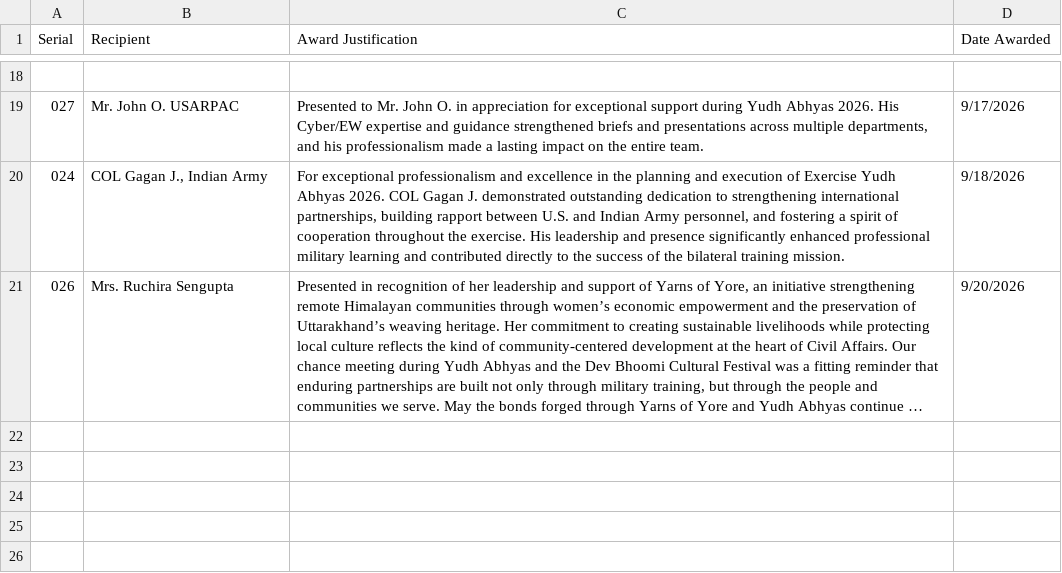
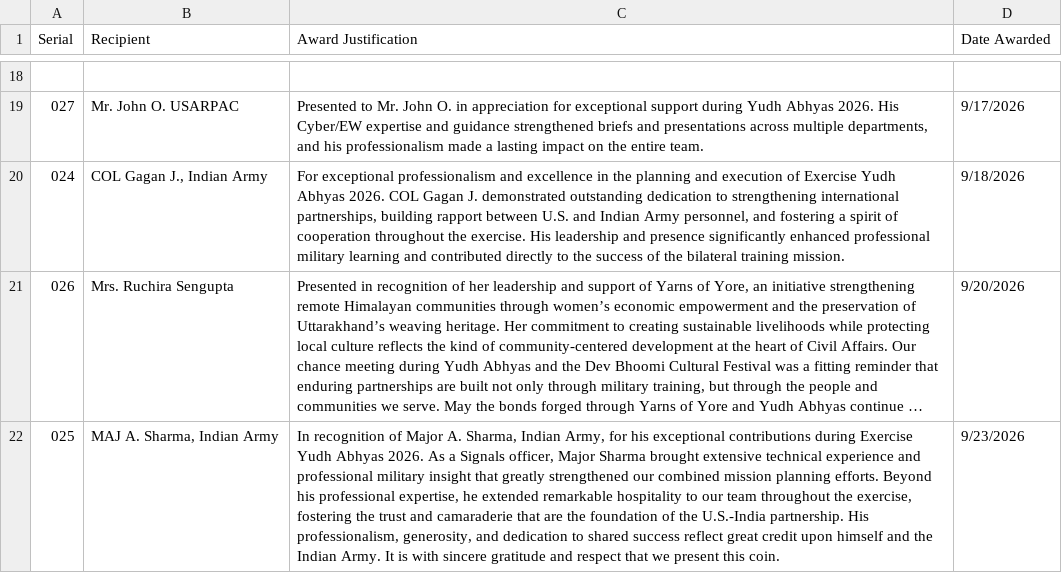
Before and after one commit to jordanbudi/daybreaker-company, a CSV file: coin/coin-log.csv, drawn as a sheet; only a part is shown, gaps mark what is left out; long unchanged cells end in …; the diff names each change by its address in the sheet, - before the commit and + after, or states it on an @@ line.

Commit message:
Add coin log entry 025 via form submission

```diff
--- a/coin/coin-log.csv
+++ b/coin/coin-log.csv
+row 22: 025 | MAJ A. Sharma, Indian Army | In recognition of Major A. Sharma, Indian Army, for his exceptional contributions during Exercise Yudh Abhyas 2026. As a Signals officer, Major Sharma brought extensive technical experience and professional military insight that greatly strengthened our combined mission planning efforts. Beyond his professional expertise, he extended remarkable hospitality to our team throughout the exercise, fostering the trust and camaraderie that are the foundation of the U.S.-India partnership. His professionalism, generosity, and dedication to shared success reflect great credit upon himself and the Indian Army. It is with sincere gratitude and respect that we present this coin. | 9/23/2026
```
